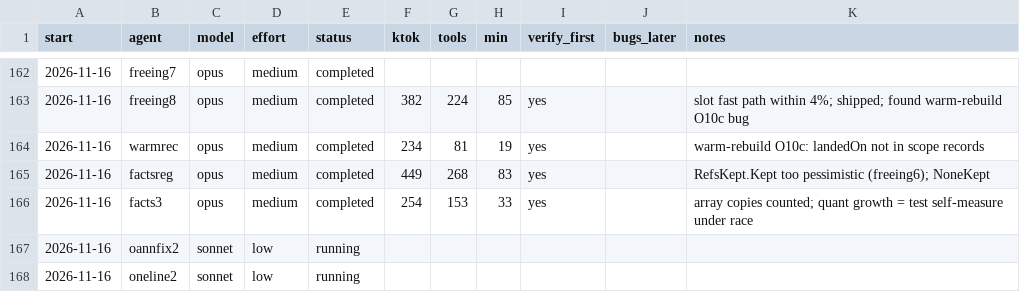
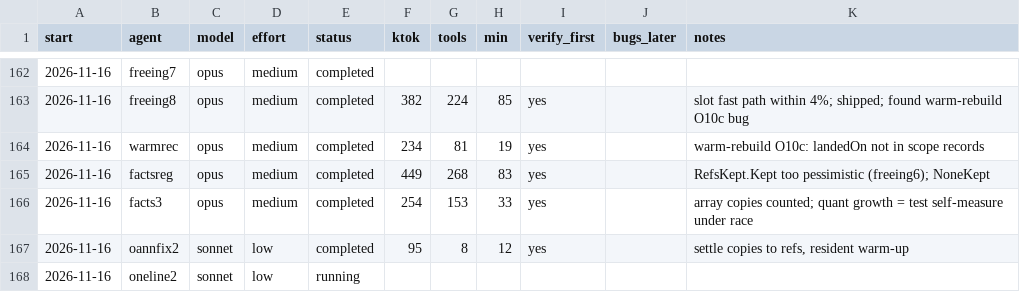
Before and after one commit to osarv/olang, a TSV file: agents.tsv, drawn as a sheet; only a part is shown, gaps mark what is left out.

Commit message:
review notes 2026-11-16T04:52:54Z

```diff
--- a/agents.tsv
+++ b/agents.tsv
@@ -166,3 +166,3 @@ start	agent	model	effort	status	ktok	tools	min	verify_first	bugs_later	notes
 2026-11-16	facts3	opus	medium	completed	254	153	33	yes		array copies counted; quant growth = test self-measure under race
-2026-11-16	oannfix2	sonnet	low	running
+2026-11-16	oannfix2	sonnet	low	completed	95	8	12	yes		settle copies to refs, resident warm-up
 2026-11-16	oneline2	sonnet	low	running
```
